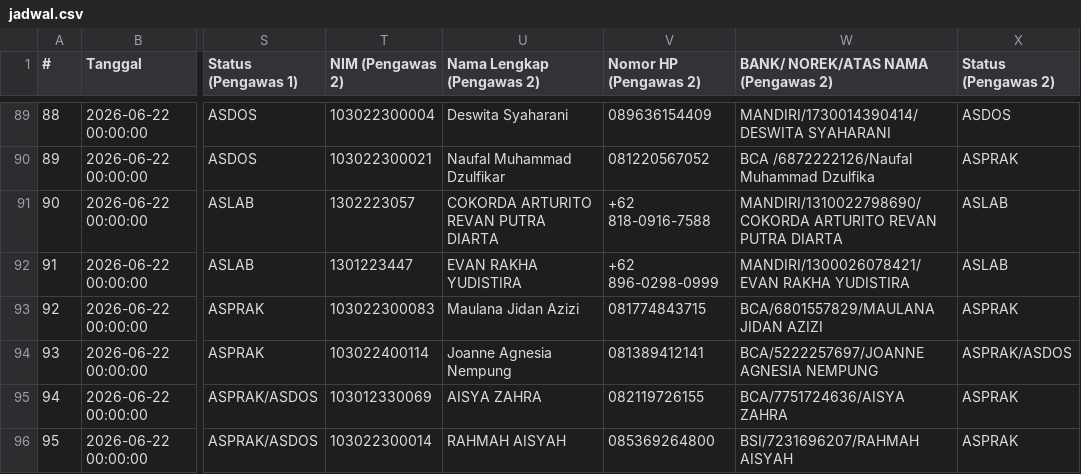
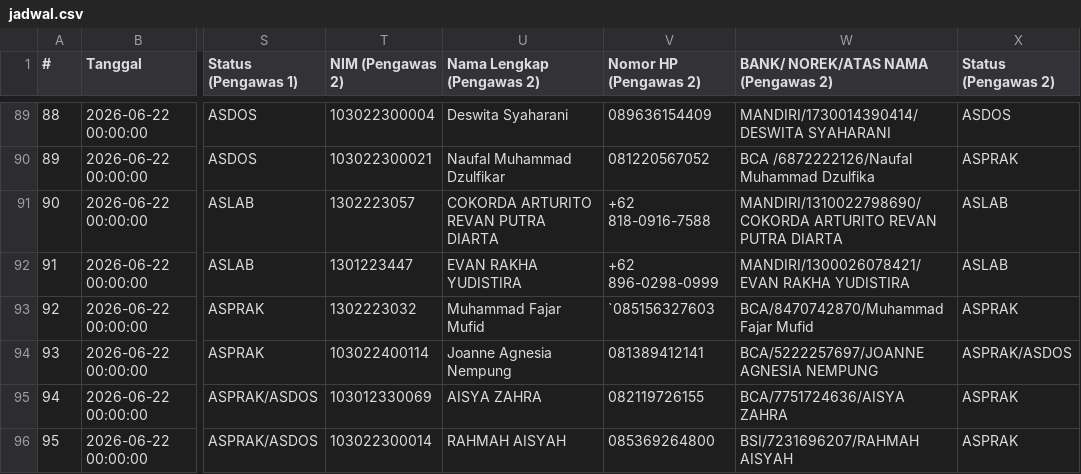
Before and after one commit to Fall-Llihc/visualiasi_jadwal_ujian, a CSV file: data/jadwal.csv, drawn as a sheet; only a part is shown, gaps mark what is left out; the diff covers the shown part only; the diff names each change by its address in the sheet, - before the commit and + after, or states it on an @@ line.

```diff
--- a/data/jadwal.csv
+++ b/data/jadwal.csv
-T93 (NIM (Pengawas 2)): 103022300083
+T93 (NIM (Pengawas 2)): 1302223032
-U93 (Nama Lengkap (Pengawas 2)): Maulana Jidan Azizi
+U93 (Nama Lengkap (Pengawas 2)): Muhammad Fajar Mufid
-V93 (Nomor HP (Pengawas 2)): 081774843715
+V93 (Nomor HP (Pengawas 2)): `085156327603
-W93: BCA/6801557829/MAULANA JIDAN AZIZI
+W93: BCA/8470742870/Muhammad Fajar Mufid
```
Also changed, not shown: 67 edited cells elsewhere in this file, 1 other file.
